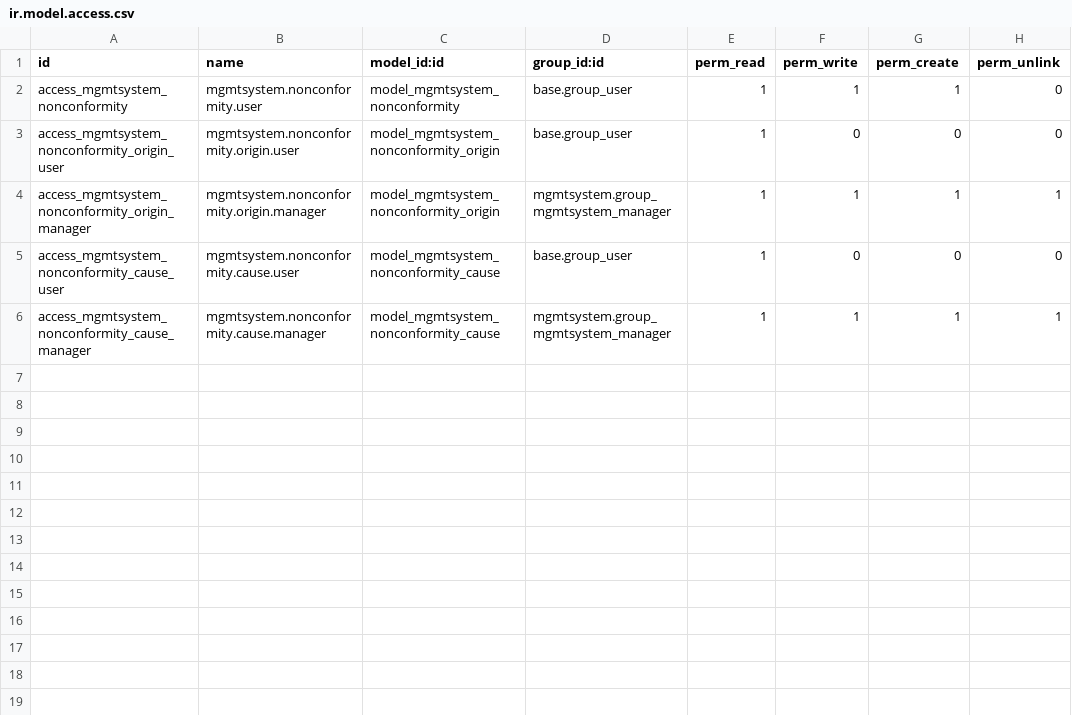
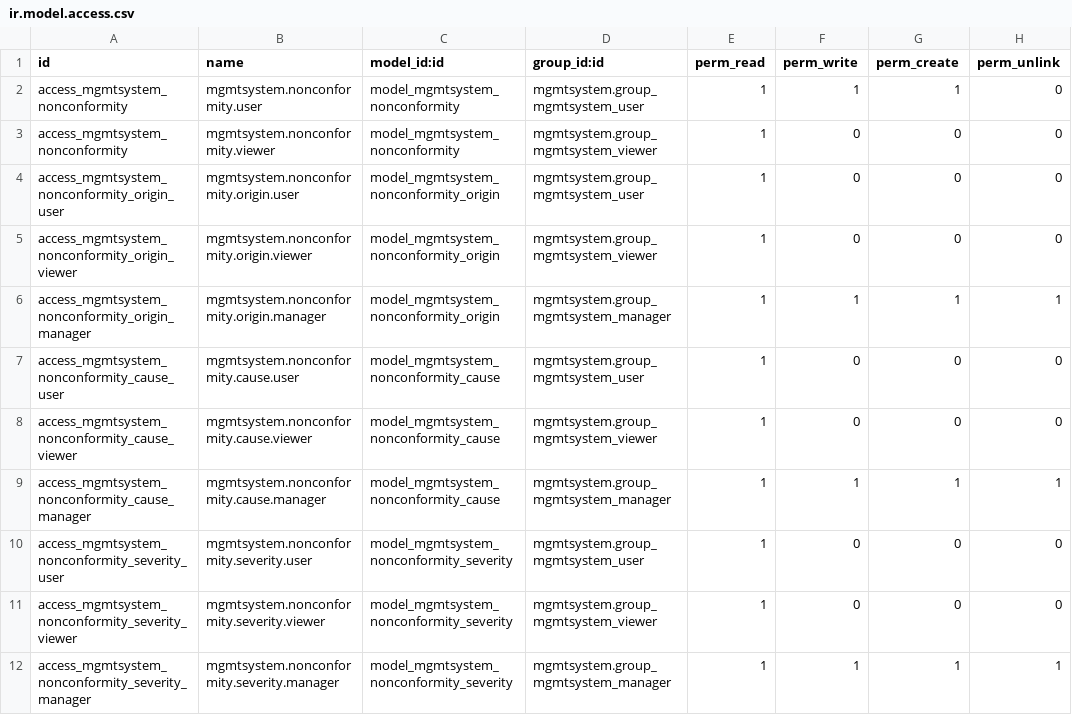
Before and after one commit to natuan9/management-system, a CSV file: mgmtsystem_nonconformity/security/ir.model.access.csv, drawn as a sheet.

Commit message:
[IMP] mgmtsystem_nonconformity: Several changes
CHG: NC analysis is required at state 'p'

CHG: added parent to group NC Causes; removed NC Category

ADD: state 'analysis', between 'draft' and 'pending'

CHG: NC flow logic organized according to the typical sequence

CHG: small fixes and finetuning

CHG: marking Apps, security review, translation pt, finetuning

```diff
--- a/mgmtsystem_nonconformity/security/ir.model.access.csv
+++ b/mgmtsystem_nonconformity/security/ir.model.access.csv
@@ -1,6 +1,12 @@
 "id","name","model_id:id","group_id:id","perm_read","perm_write","perm_create","perm_unlink"
-"access_mgmtsystem_nonconformity","mgmtsystem.nonconformity.user","model_mgmtsystem_nonconformity","base.group_user",1,1,1,0
-"access_mgmtsystem_nonconformity_origin_user","mgmtsystem.nonconformity.origin.user","model_mgmtsystem_nonconformity_origin","base.group_user",1,0,0,0
+"access_mgmtsystem_nonconformity","mgmtsystem.nonconformity.user","model_mgmtsystem_nonconformity","mgmtsystem.group_mgmtsystem_user",1,1,1,0
+"access_mgmtsystem_nonconformity","mgmtsystem.nonconformity.viewer","model_mgmtsystem_nonconformity","mgmtsystem.group_mgmtsystem_viewer",1,0,0,0
+"access_mgmtsystem_nonconformity_origin_user","mgmtsystem.nonconformity.origin.user","model_mgmtsystem_nonconformity_origin","mgmtsystem.group_mgmtsystem_user",1,0,0,0
+"access_mgmtsystem_nonconformity_origin_viewer","mgmtsystem.nonconformity.origin.viewer","model_mgmtsystem_nonconformity_origin","mgmtsystem.group_mgmtsystem_viewer",1,0,0,0
 "access_mgmtsystem_nonconformity_origin_manager","mgmtsystem.nonconformity.origin.manager","model_mgmtsystem_nonconformity_origin","mgmtsystem.group_mgmtsystem_manager",1,1,1,1
-"access_mgmtsystem_nonconformity_cause_user","mgmtsystem.nonconformity.cause.user","model_mgmtsystem_nonconformity_cause","base.group_user",1,0,0,0
+"access_mgmtsystem_nonconformity_cause_user","mgmtsystem.nonconformity.cause.user","model_mgmtsystem_nonconformity_cause","mgmtsystem.group_mgmtsystem_user",1,0,0,0
+"access_mgmtsystem_nonconformity_cause_viewer","mgmtsystem.nonconformity.cause.viewer","model_mgmtsystem_nonconformity_cause","mgmtsystem.group_mgmtsystem_viewer",1,0,0,0
 "access_mgmtsystem_nonconformity_cause_manager","mgmtsystem.nonconformity.cause.manager","model_mgmtsystem_nonconformity_cause","mgmtsystem.group_mgmtsystem_manager",1,1,1,1
+"access_mgmtsystem_nonconformity_severity_user","mgmtsystem.nonconformity.severity.user","model_mgmtsystem_nonconformity_severity","mgmtsystem.group_mgmtsystem_user",1,0,0,0
+"access_mgmtsystem_nonconformity_severity_viewer","mgmtsystem.nonconformity.severity.viewer","model_mgmtsystem_nonconformity_severity","mgmtsystem.group_mgmtsystem_viewer",1,0,0,0
+"access_mgmtsystem_nonconformity_severity_manager","mgmtsystem.nonconformity.severity.manager","model_mgmtsystem_nonconformity_severity","mgmtsystem.group_mgmtsystem_manager",1,1,1,1
```
Also changed, not shown: 6 other files.
